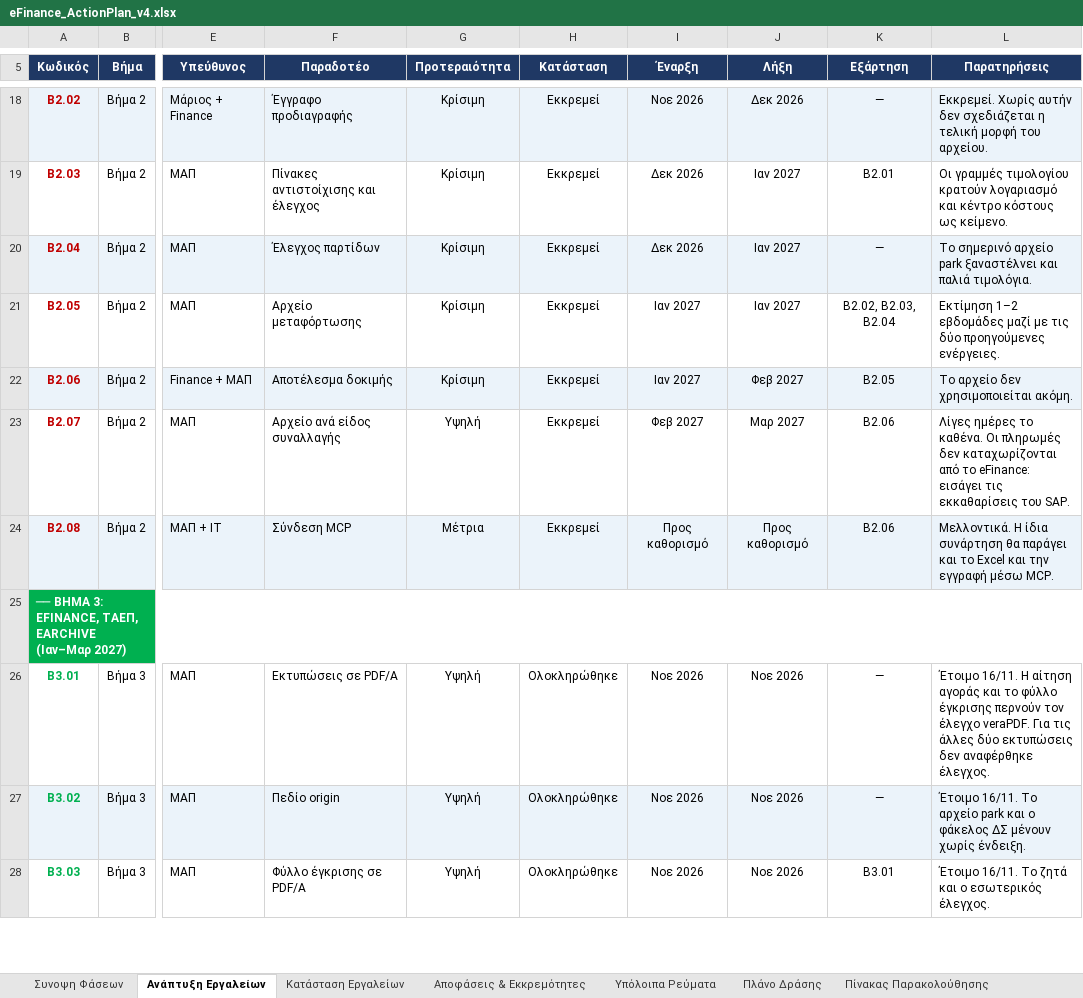
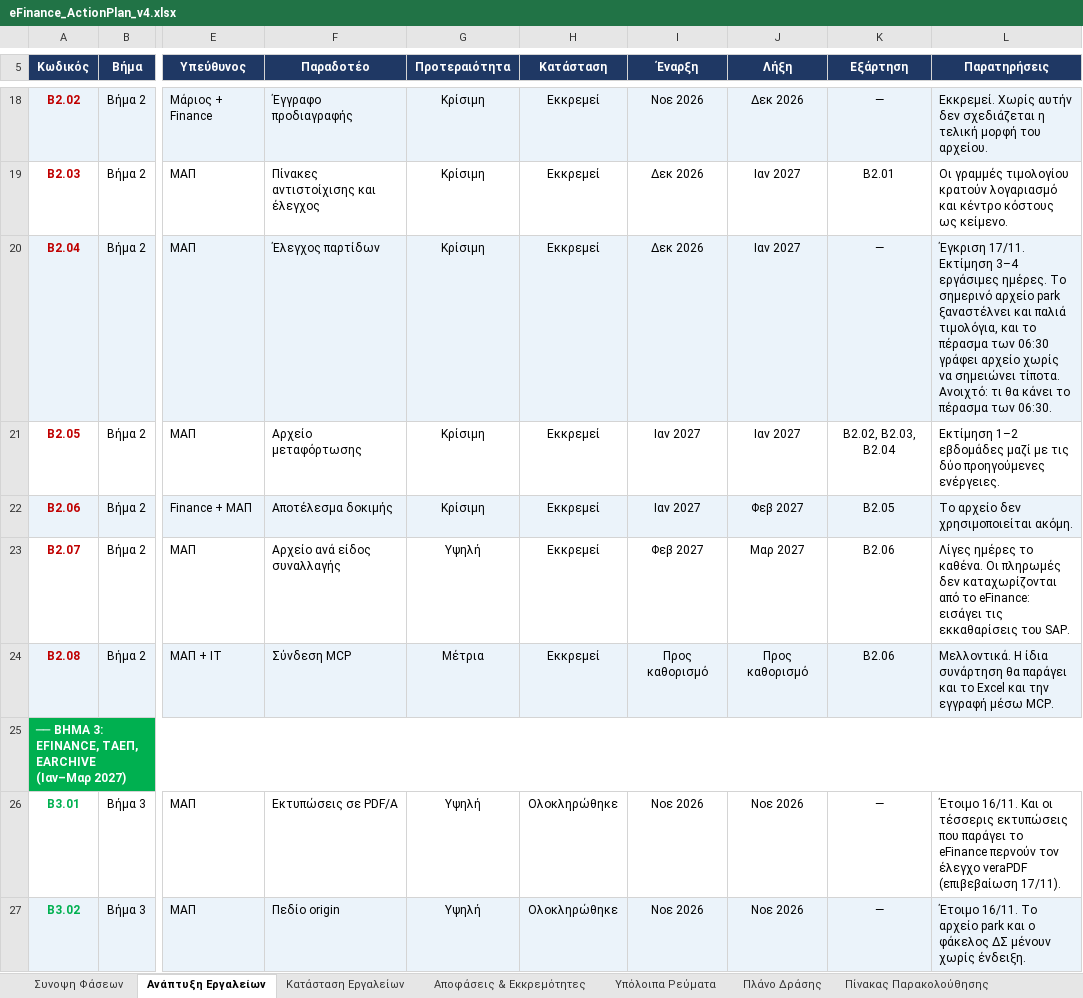
Before and after one commit to msouzou-debug/marsou, an Excel workbook: eFinance_ActionPlan_v4.xlsx, sheet Ανάπτυξη Εργαλείων, drawn as a sheet; only a part is shown, gaps mark what is left out; the shorter side is filled out with more unchanged rows; values as stored, in another font and other column widths than the file's, no borders; conditional formats not drawn; the diff names each change by its address in the sheet, - before the commit and + after, or states it on an @@ line.

```diff
--- a/eFinance_ActionPlan_v4.xlsx (sheet Ανάπτυξη Εργαλείων)
+++ b/eFinance_ActionPlan_v4.xlsx (sheet Ανάπτυξη Εργαλείων)
-L20 (Παρατηρήσεις): Το σημερινό αρχείο park ξαναστέλνει και παλιά τιμολόγια.
+L20 (Παρατηρήσεις): Έγκριση 17/11. Εκτίμηση 3–4 εργάσιμες ημέρες. Το σημερινό αρχείο park ξαναστέλνει και παλιά τιμολόγια, και το πέρασμα των 06:30 γράφει αρχείο χωρίς να σημειώνει τίποτα. Ανοιχτό: τι θα κάνει το πέρασμα των 06:30.
-L26 (Παρατηρήσεις): Έτοιμο 16/11. Η αίτηση αγοράς και το φύλλο έγκρισης περνούν τον έλεγχο veraPDF. Για τις άλλες δύο εκτυπώσεις δεν αναφέρθηκε έλεγχος.
+L26 (Παρατηρήσεις): Έτοιμο 16/11. Και οι τέσσερις εκτυπώσεις που παράγει το eFinance περνούν τον έλεγχο veraPDF (επιβεβαίωση 17/11).
```
